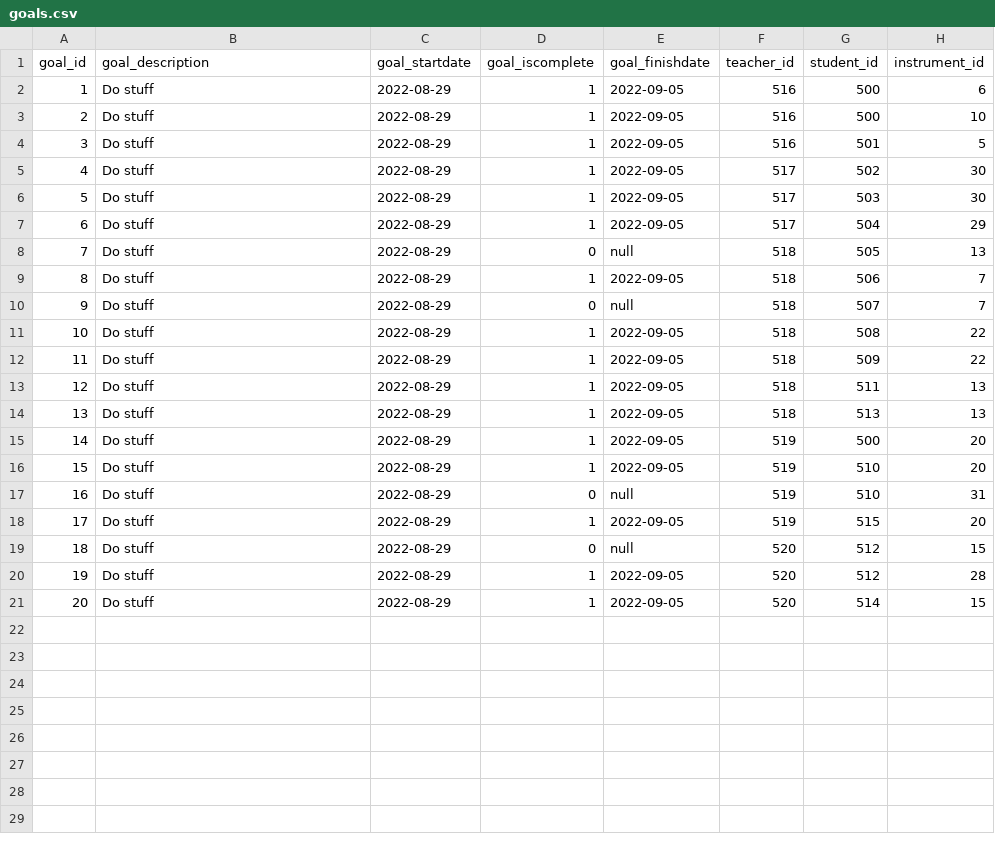
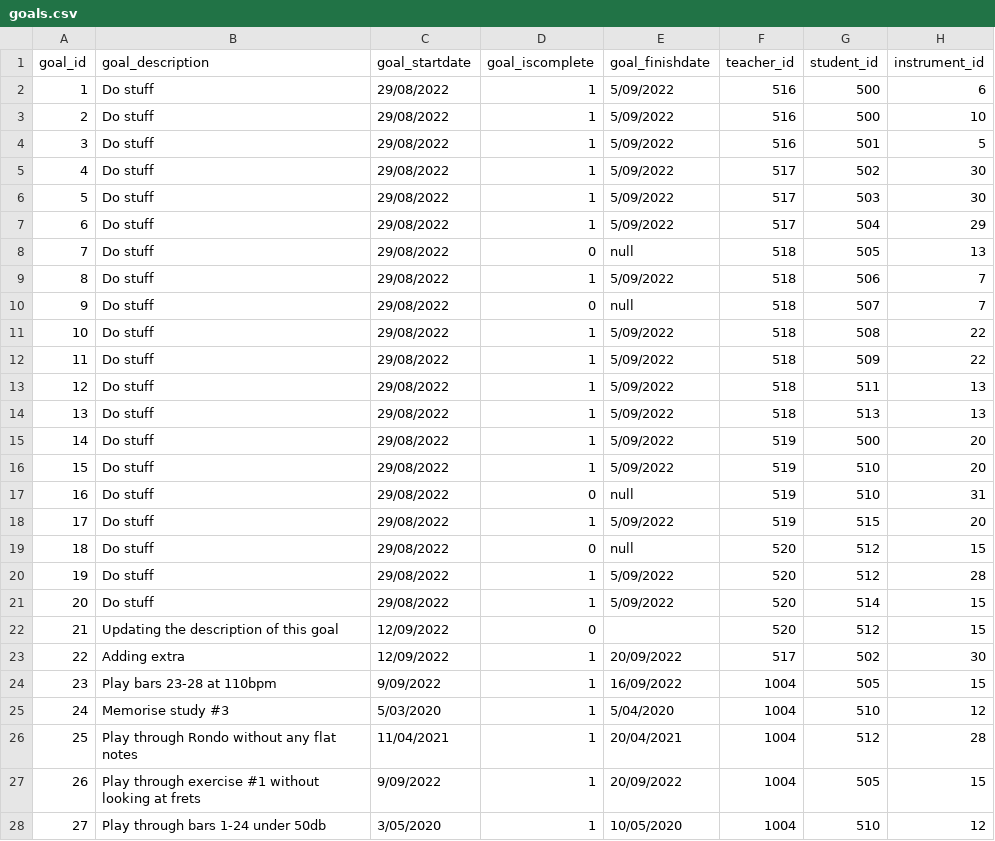
Before and after one commit to CourtneyWebber/Kicker, a CSV file: MySql_Scripts/goals.csv, drawn as a sheet; only a part is shown; the diff covers the shown part only.

Commit message:
Add files via upload

```diff
--- a/MySql_Scripts/goals.csv
+++ b/MySql_Scripts/goals.csv
@@ -1,21 +1,28 @@
 goal_id,goal_description,goal_startdate,goal_iscomplete,goal_finishdate,teacher_id,student_id,instrument_id
-1,Do stuff,2022-08-29,1,2022-09-05,516,500,6
-2,Do stuff,2022-08-29,1,2022-09-05,516,500,10
-3,Do stuff,2022-08-29,1,2022-09-05,516,501,5
-4,Do stuff,2022-08-29,1,2022-09-05,517,502,30
-5,Do stuff,2022-08-29,1,2022-09-05,517,503,30
-6,Do stuff,2022-08-29,1,2022-09-05,517,504,29
-7,Do stuff,2022-08-29,0,null,518,505,13
-8,Do stuff,2022-08-29,1,2022-09-05,518,506,7
-9,Do stuff,2022-08-29,0,null,518,507,7
-10,Do stuff,2022-08-29,1,2022-09-05,518,508,22
-11,Do stuff,2022-08-29,1,2022-09-05,518,509,22
-12,Do stuff,2022-08-29,1,2022-09-05,518,511,13
-13,Do stuff,2022-08-29,1,2022-09-05,518,513,13
-14,Do stuff,2022-08-29,1,2022-09-05,519,500,20
-15,Do stuff,2022-08-29,1,2022-09-05,519,510,20
-16,Do stuff,2022-08-29,0,null,519,510,31
-17,Do stuff,2022-08-29,1,2022-09-05,519,515,20
-18,Do stuff,2022-08-29,0,null,520,512,15
-19,Do stuff,2022-08-29,1,2022-09-05,520,512,28
-20,Do stuff,2022-08-29,1,2022-09-05,520,514,15
+1,Do stuff,29/08/2022,1,5/09/2022,516,500,6
+2,Do stuff,29/08/2022,1,5/09/2022,516,500,10
+3,Do stuff,29/08/2022,1,5/09/2022,516,501,5
+4,Do stuff,29/08/2022,1,5/09/2022,517,502,30
+5,Do stuff,29/08/2022,1,5/09/2022,517,503,30
+6,Do stuff,29/08/2022,1,5/09/2022,517,504,29
+7,Do stuff,29/08/2022,0,null,518,505,13
+8,Do stuff,29/08/2022,1,5/09/2022,518,506,7
+9,Do stuff,29/08/2022,0,null,518,507,7
+10,Do stuff,29/08/2022,1,5/09/2022,518,508,22
+11,Do stuff,29/08/2022,1,5/09/2022,518,509,22
+12,Do stuff,29/08/2022,1,5/09/2022,518,511,13
+13,Do stuff,29/08/2022,1,5/09/2022,518,513,13
+14,Do stuff,29/08/2022,1,5/09/2022,519,500,20
+15,Do stuff,29/08/2022,1,5/09/2022,519,510,20
+16,Do stuff,29/08/2022,0,null,519,510,31
+17,Do stuff,29/08/2022,1,5/09/2022,519,515,20
+18,Do stuff,29/08/2022,0,null,520,512,15
+19,Do stuff,29/08/2022,1,5/09/2022,520,512,28
+20,Do stuff,29/08/2022,1,5/09/2022,520,514,15
+21,Updating the description of this goal,12/09/2022,0,,520,512,15
+22,Adding extra,12/09/2022,1,20/09/2022,517,502,30
+23,Play bars 23-28 at 110bpm,9/09/2022,1,16/09/2022,1004,505,15
+24,Memorise study #3,5/03/2020,1,5/04/2020,1004,510,12
+25,Play through Rondo without any flat notes,11/04/2021,1,20/04/2021,1004,512,28
+26,Play through exercise #1 without looking at frets,9/09/2022,1,20/09/2022,1004,505,15
+27,Play through bars 1-24 under 50db,3/05/2020,1,10/05/2020,1004,510,12
```
Also changed, not shown: 6 added rows elsewhere in this file.
